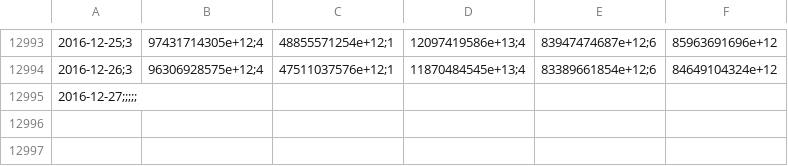
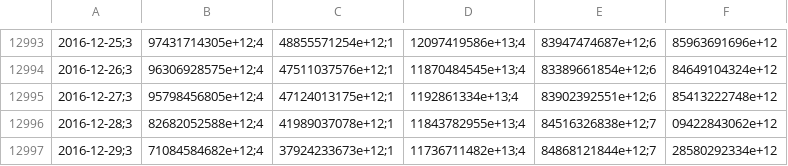
Before and after one commit to collabmarket/data_afp, a CSV file: data/PAT-HABITAT.csv, drawn as a sheet; only a part is shown, gaps mark what is left out; removed rows and columns are numbered as before the commit, all else as after; the diff names each change by its address in the sheet, - before the commit and + after, or states it on an @@ line.

```diff
--- a/data/PAT-HABITAT.csv
+++ b/data/PAT-HABITAT.csv
-row 12995: 2016-12-27;;;;;
+row 12995: 2016-12-27;3 | 95798456805e+12;4 | 47124013175e+12;1 | 1192861334e+13;4 | 83902392551e+12;6 | 85413222748e+12
+row 12996: 2016-12-28;3 | 82682052588e+12;4 | 41989037078e+12;1 | 11843782955e+13;4 | 84516326838e+12;7 | 09422843062e+12
+row 12997: 2016-12-29;3 | 71084584682e+12;4 | 37924233673e+12;1 | 11736711482e+13;4 | 84868121844e+12;7 | 28580292334e+12
```
Also changed, not shown: data/PAT-CAPITAL.csv, data/PAT-MODELO.csv, 16 other files.
